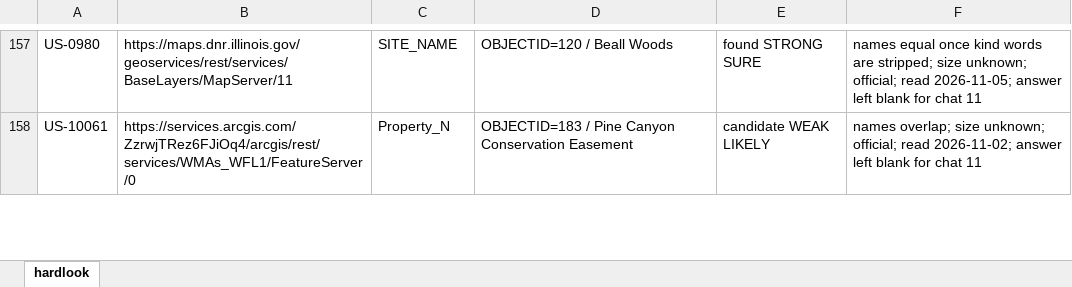
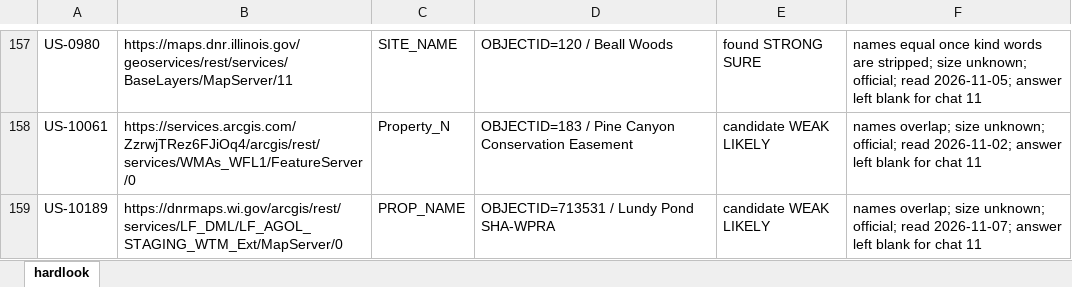
Before and after one commit to KentuckyPortableClub/KPC-Data, an Excel workbook: engine/handback/hardlook-engine.xlsx, sheet hardlook, drawn as a sheet; only a part is shown, gaps mark what is left out; values as stored, in another font and other column widths than the file's, no borders; the diff covers the shown part only; the diff names each change by its address in the sheet, - before the commit and + after, or states it on an @@ line.

```diff
--- a/engine/handback/hardlook-engine.xlsx (sheet hardlook)
+++ b/engine/handback/hardlook-engine.xlsx (sheet hardlook)
+row 159: US-10189 | https://dnrmaps.wi.gov/arcgis/rest/services/LF_DML/LF_AGOL_STAGING_WTM_Ext/MapServer/0 | PROP_NAME | OBJECTID=713531 / Lundy Pond SHA-WPRA | candidate WEAK LIKELY | names overlap; size unknown; official; read 2026-11-07; answer left blank for chat 11
```
Also changed, not shown: 4 edited cells elsewhere in this sheet, 37 other files.
